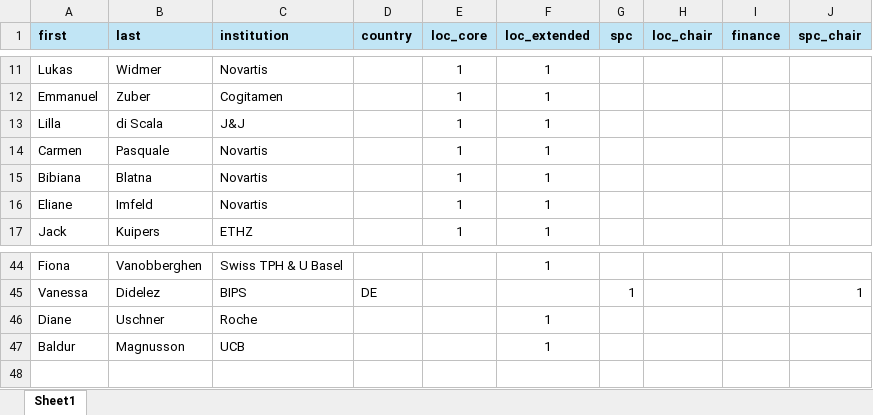
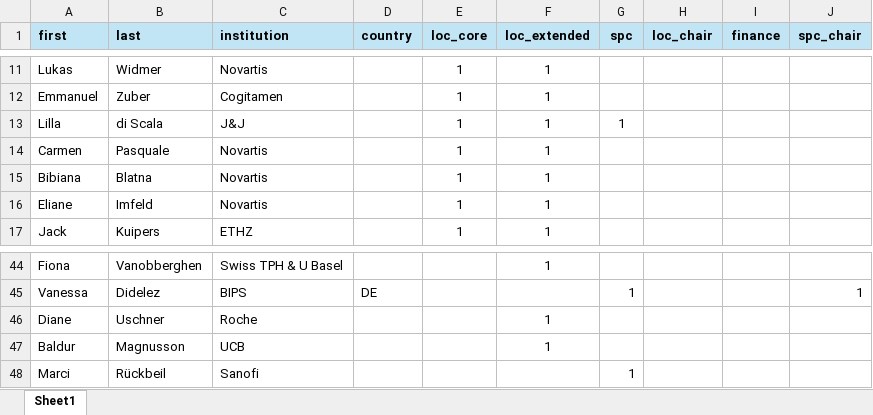
Before and after one commit to iscb2025/iscb2025.github.io, an Excel workbook: data/committees.xlsx, sheet Sheet1, drawn as a sheet; only a part is shown, gaps mark what is left out; values as stored, in another font and other column widths than the file's, no borders; the diff names each change by its address in the sheet, - before the commit and + after, or states it on an @@ line.

Commit message:
* Update committee and affiliations * Short courses -> Pre-conference courses

```diff
--- a/data/committees.xlsx (sheet Sheet1)
+++ b/data/committees.xlsx (sheet Sheet1)
-G13 (spc): (empty)
+G13 (spc): 1
+row 48: Marci | Rückbeil | Sanofi |  |  |  | 1
```
Also changed, not shown: 8 other files.
